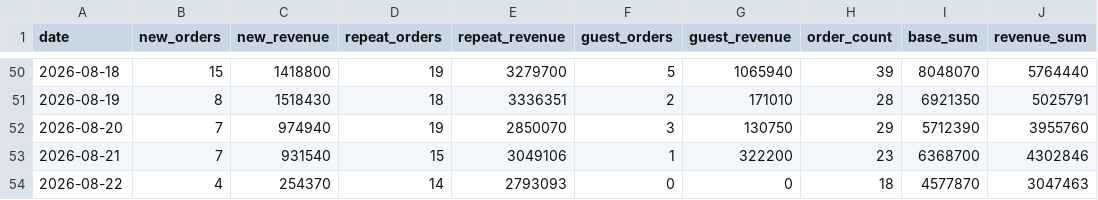
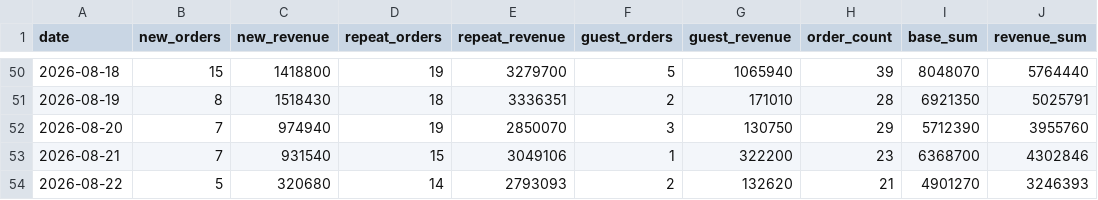
Before and after one commit to kaioh1010/cafe24-tracker, a CSV file: data/daily_summary.csv, drawn as a sheet; only a part is shown, gaps mark what is left out.

```diff
--- a/data/daily_summary.csv
+++ b/data/daily_summary.csv
@@ -53,2 +53,2 @@ date,new_orders,new_revenue,repeat_orders,repeat_revenue,guest_orders,guest_reve
 2026-08-21,7,931540,15,3049106,1,322200,23,6368700,4302846
-2026-08-22,4,254370,14,2793093,0,0,18,4577870,3047463
+2026-08-22,5,320680,14,2793093,2,132620,21,4901270,3246393
```
Also changed, not shown: data/daily_first_products.csv, data/daily_sales.csv.
